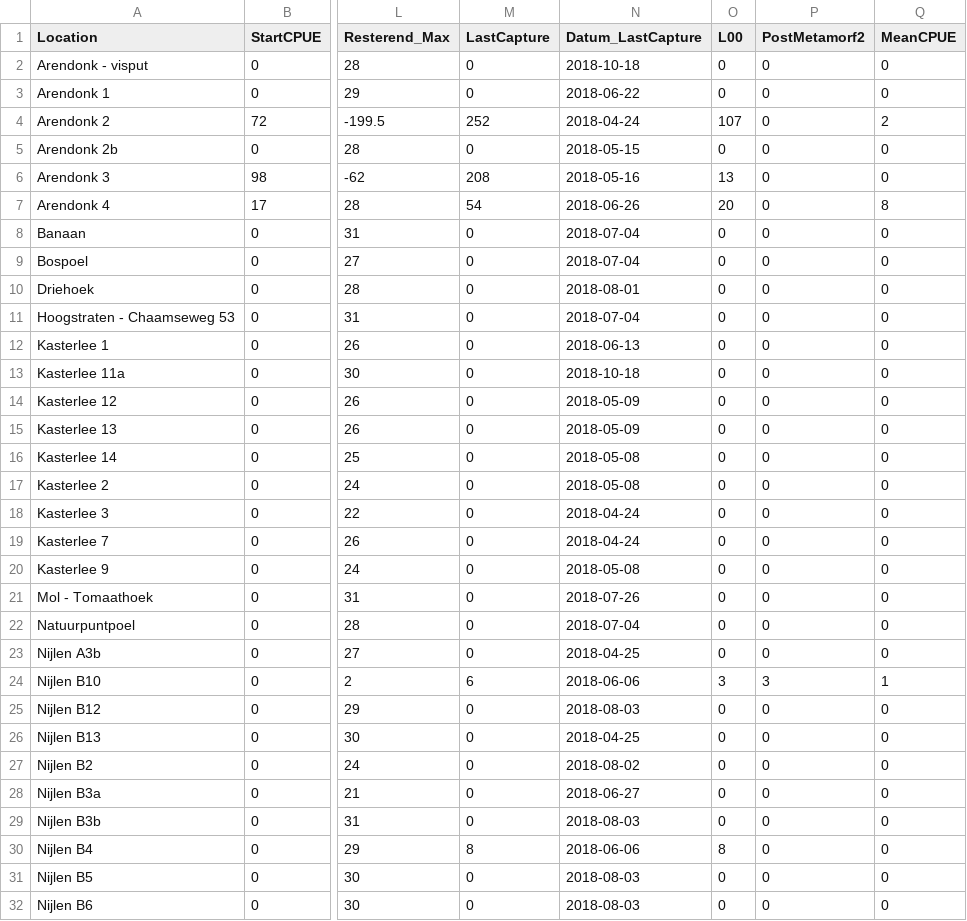
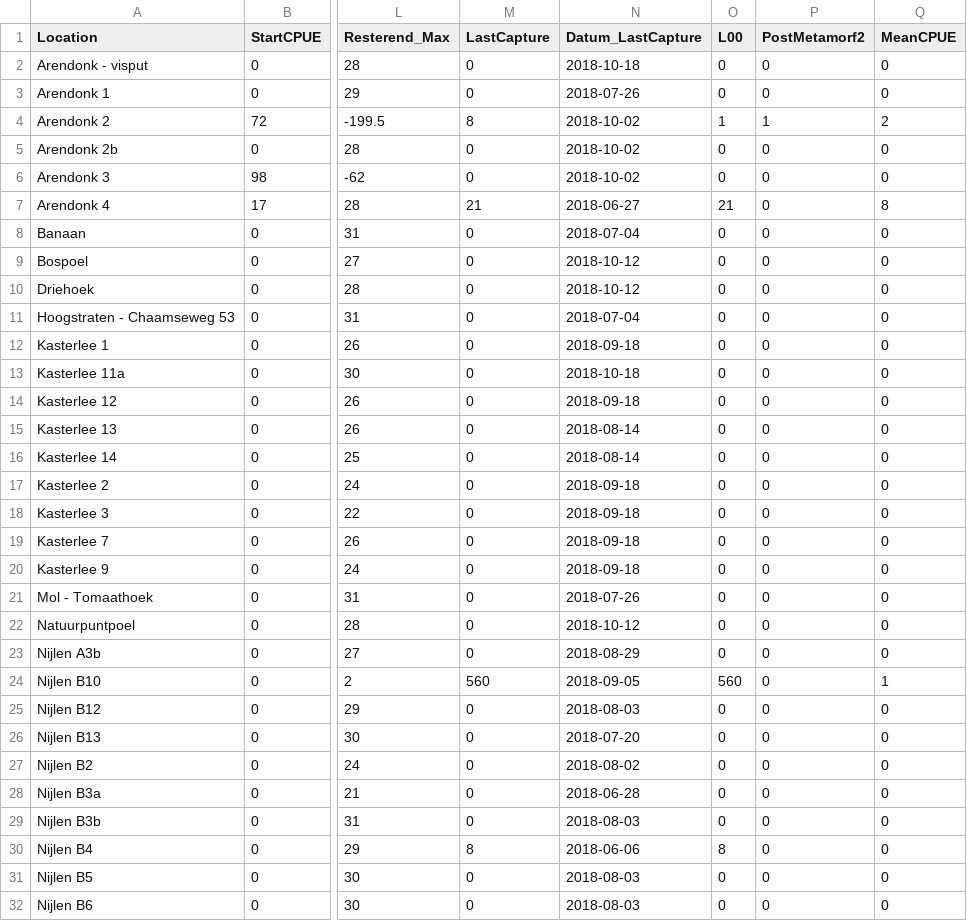
Before and after one commit to SanderDevisscher/SK_Analyse, a CSV file: Output/Afbeeldingen/Geschat startaantal larven_2018.csv, drawn as a sheet; only a part is shown, gaps mark what is left out; the diff covers the shown part only; the diff names each change by its address in the sheet, - before the commit and + after, or states it on an @@ line.

```diff
--- a/Output/Afbeeldingen/Geschat startaantal larven_2018.csv
+++ b/Output/Afbeeldingen/Geschat startaantal larven_2018.csv
-N3 (Datum_LastCapture): 2018-06-22
+N3 (Datum_LastCapture): 2018-07-26
-M4 (LastCapture): 252
+M4 (LastCapture): 8
-N4 (Datum_LastCapture): 2018-04-24
+N4 (Datum_LastCapture): 2018-10-02
-O4 (L00): 107
+O4 (L00): 1
-P4 (PostMetamorf2): 0
+P4 (PostMetamorf2): 1
-N5 (Datum_LastCapture): 2018-05-15
+N5 (Datum_LastCapture): 2018-10-02
-M6 (LastCapture): 208
+M6 (LastCapture): 0
-N6 (Datum_LastCapture): 2018-05-16
+N6 (Datum_LastCapture): 2018-10-02
-O6 (L00): 13
+O6 (L00): 0
-M7 (LastCapture): 54
+M7 (LastCapture): 21
-N7 (Datum_LastCapture): 2018-06-26
+N7 (Datum_LastCapture): 2018-06-27
-O7 (L00): 20
+O7 (L00): 21
-N9 (Datum_LastCapture): 2018-07-04
+N9 (Datum_LastCapture): 2018-10-12
-N10 (Datum_LastCapture): 2018-08-01
+N10 (Datum_LastCapture): 2018-10-12
-N12 (Datum_LastCapture): 2018-06-13
+N12 (Datum_LastCapture): 2018-09-18
-N14 (Datum_LastCapture): 2018-05-09
+N14 (Datum_LastCapture): 2018-09-18
-N15 (Datum_LastCapture): 2018-05-09
+N15 (Datum_LastCapture): 2018-08-14
-N16 (Datum_LastCapture): 2018-05-08
+N16 (Datum_LastCapture): 2018-08-14
-N17 (Datum_LastCapture): 2018-05-08
+N17 (Datum_LastCapture): 2018-09-18
-N18:N19 (Datum_LastCapture): 2018-04-24
+N18:N19 (Datum_LastCapture): 2018-09-18
-N20 (Datum_LastCapture): 2018-05-08
+N20 (Datum_LastCapture): 2018-09-18
-N22 (Datum_LastCapture): 2018-07-04
+N22 (Datum_LastCapture): 2018-10-12
-N23 (Datum_LastCapture): 2018-04-25
+N23 (Datum_LastCapture): 2018-08-29
-M24 (LastCapture): 6
+M24 (LastCapture): 560
-N24 (Datum_LastCapture): 2018-06-06
+N24 (Datum_LastCapture): 2018-09-05
-O24 (L00): 3
+O24 (L00): 560
-P24 (PostMetamorf2): 3
+P24 (PostMetamorf2): 0
-N26 (Datum_LastCapture): 2018-04-25
+N26 (Datum_LastCapture): 2018-07-20
-N28 (Datum_LastCapture): 2018-06-27
+N28 (Datum_LastCapture): 2018-06-28
```
Also changed, not shown: 30 edited cells elsewhere in this file, Output/Afbeeldingen/Geschat startaantal larven_2016.csv, Output/Afbeeldingen/Geschat startaantal larven_2017.csv, 4 other files.
